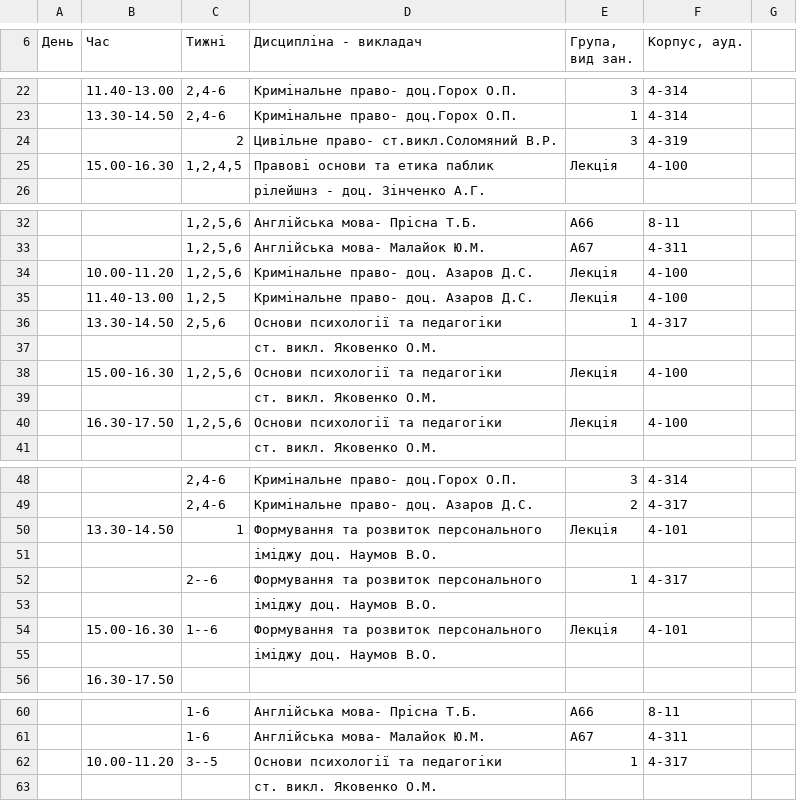
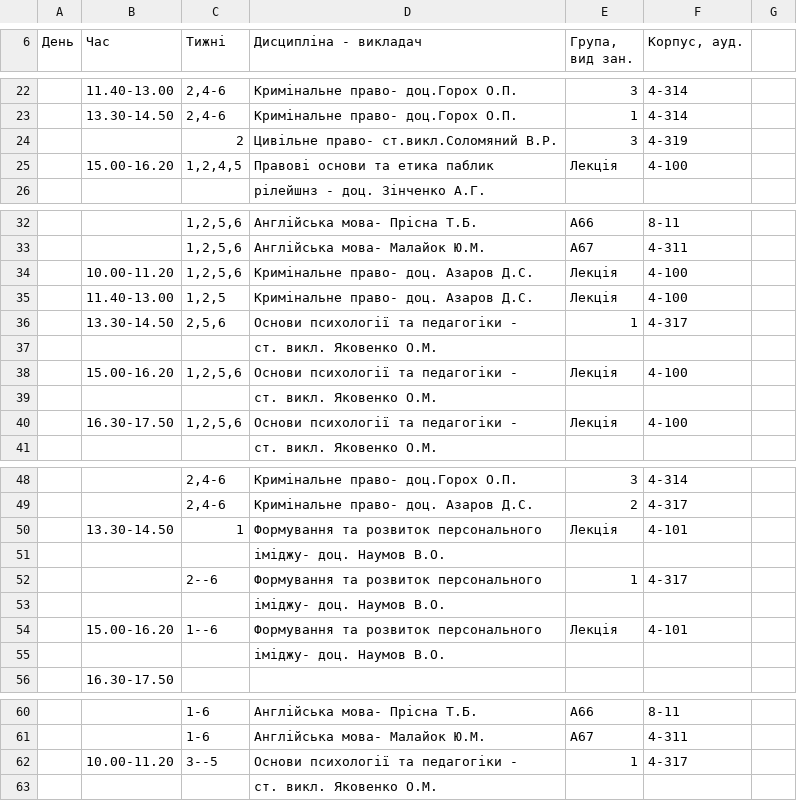
Before and after one commit to troyand/timetable_jan, a CSV file: timetable_jan/raw_docs/2011_2012_lito_fls_2.csv, drawn as a sheet; only a part is shown, gaps mark what is left out.

```diff
--- a/timetable_jan/raw_docs/2011_2012_lito_fls_2.csv
+++ b/timetable_jan/raw_docs/2011_2012_lito_fls_2.csv
@@ -24,3 +24,3 @@
 ,,"2","Цивільне право- ст.викл.Соломяний В.Р.",3,"4-319",
-,"15.00-16.30","1,2,4,5","Правові основи та етика паблик ","Лекція","4-100",
+,"15.00-16.20","1,2,4,5","Правові основи та етика паблик ","Лекція","4-100",
 ,,,"рілейшнз - доц. Зінченко А.Г.",,,
@@ -35,7 +35,7 @@
 ,"11.40-13.00","1,2,5","Кримінальне право- доц. Азаров Д.С.","Лекція","4-100",
-,"13.30-14.50","2,5,6","Основи психології та педагогіки",1,"4-317",
+,"13.30-14.50","2,5,6","Основи психології та педагогіки -",1,"4-317",
 ,,," ст. викл. Яковенко О.М.",,,
-,"15.00-16.30","1,2,5,6","Основи психології та педагогіки","Лекція","4-100",
+,"15.00-16.20","1,2,5,6","Основи психології та педагогіки -","Лекція","4-100",
 ,,," ст. викл. Яковенко О.М.",,,
-,"16.30-17.50","1,2,5,6","Основи психології та педагогіки","Лекція","4-100",
+,"16.30-17.50","1,2,5,6","Основи психології та педагогіки -","Лекція","4-100",
 ,,," ст. викл. Яковенко О.М.",,,
@@ -50,7 +50,7 @@
 ,"13.30-14.50",1,"Формування та розвиток персонального","Лекція","4-101",
-,,," іміджу доц. Наумов В.О.",,,
+,,," іміджу- доц. Наумов В.О.",,,
 ,,"2--6","Формування та розвиток персонального",1,"4-317",
-,,," іміджу доц. Наумов В.О.",,,
-,"15.00-16.30","1--6","Формування та розвиток персонального","Лекція","4-101",
-,,," іміджу доц. Наумов В.О.",,,
+,,," іміджу- доц. Наумов В.О.",,,
+,"15.00-16.20","1--6","Формування та розвиток персонального","Лекція","4-101",
+,,," іміджу- доц. Наумов В.О.",,,
 ,"16.30-17.50",,,,,
@@ -61,3 +61,3 @@
 ,,"1-6","Англійська мова- Малайок Ю.М.","А67","4-311",
-,"10.00-11.20","3--5","Основи психології та педагогіки",1,"4-317",
+,"10.00-11.20","3--5","Основи психології та педагогіки -",1,"4-317",
 ,,," ст. викл. Яковенко О.М.",,,
```
Also changed, not shown: timetable_jan/unified_docs/2011_2012_lito_fls_2.csv.
